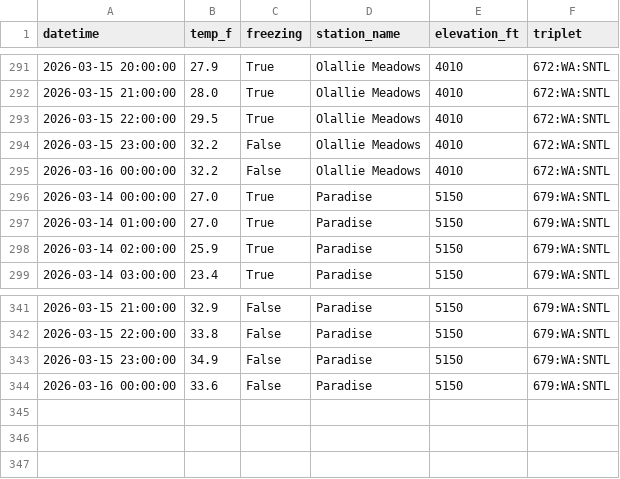
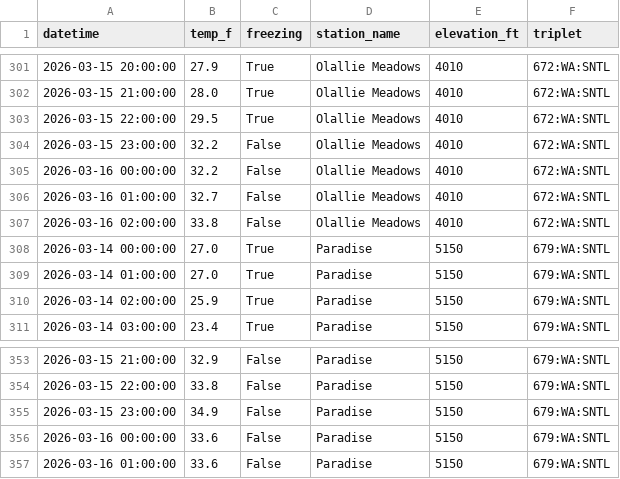
Before and after one commit to bdgroves/rainier-snowpack, a CSV file: data/processed/hourly_temps.csv, drawn as a sheet; only a part is shown, gaps mark what is left out; the diff covers the shown part only; the diff names each change by its address in the sheet, - before the commit and + after, or states it on an @@ line.

```diff
--- a/data/processed/hourly_temps.csv
+++ b/data/processed/hourly_temps.csv
+row 306: 2026-03-16 01:00:00 | 32.7 | False | Olallie Meadows | 4010 | 672:WA:SNTL
+row 307: 2026-03-16 02:00:00 | 33.8 | False | Olallie Meadows | 4010 | 672:WA:SNTL
+row 357: 2026-03-16 01:00:00 | 33.6 | False | Paradise | 5150 | 679:WA:SNTL
```
Also changed, not shown: 10 added rows elsewhere in this file, 2 other files.
